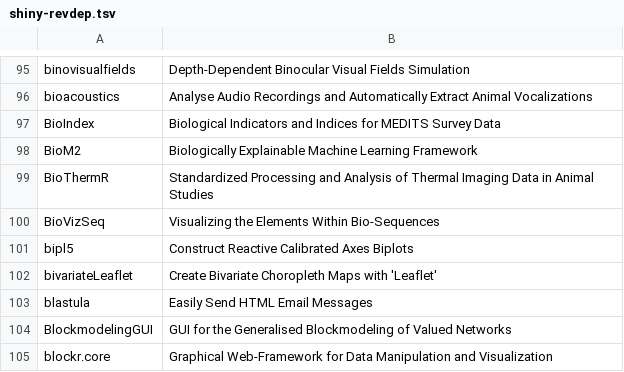
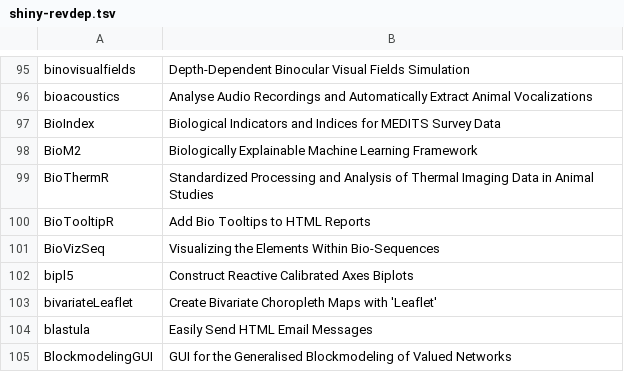
Before and after one commit to nanxstats/awesome-shiny-extensions, a TSV file: updater/shiny-revdep.tsv, drawn as a sheet; only a part is shown, gaps mark what is left out; the shorter side is filled out with more unchanged rows.

```diff
--- a/updater/shiny-revdep.tsv
+++ b/updater/shiny-revdep.tsv
@@ -99,2 +99,3 @@ BioM2	Biologically Explainable Machine Learning Framework
 BioThermR	Standardized Processing and Analysis of Thermal Imaging Data in Animal Studies
+BioTooltipR	Add Bio Tooltips to HTML Reports
 BioVizSeq	Visualizing the Elements Within Bio-Sequences
```
Also changed, not shown: 1 other file.
